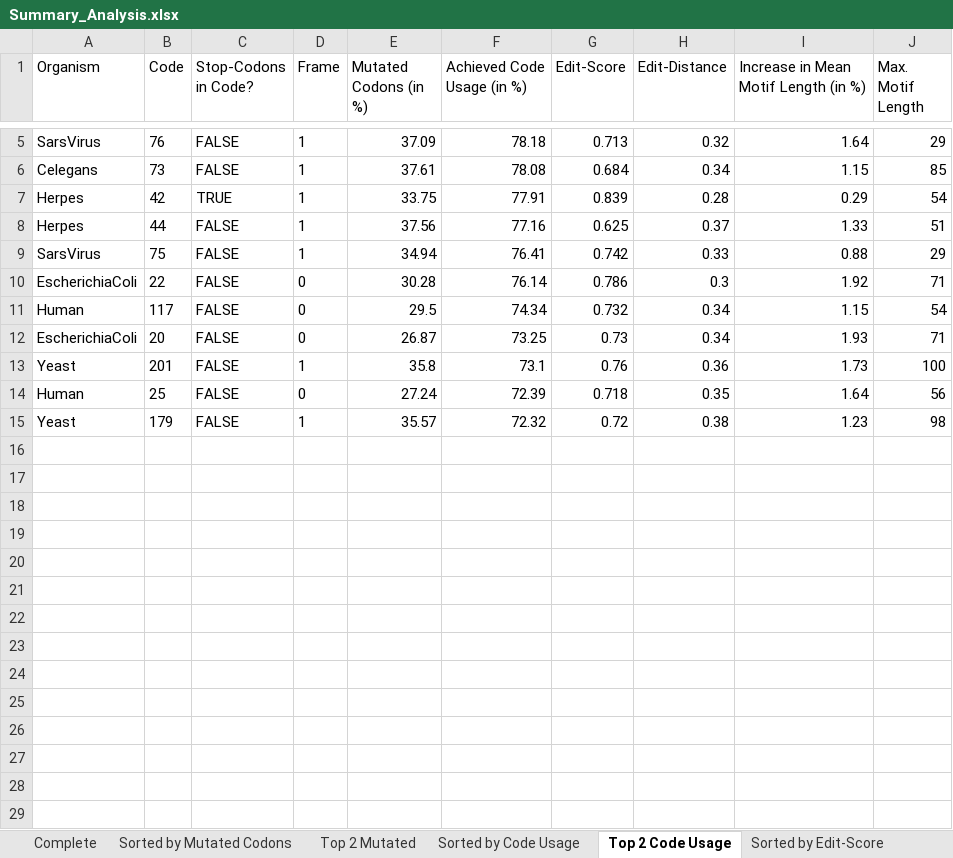
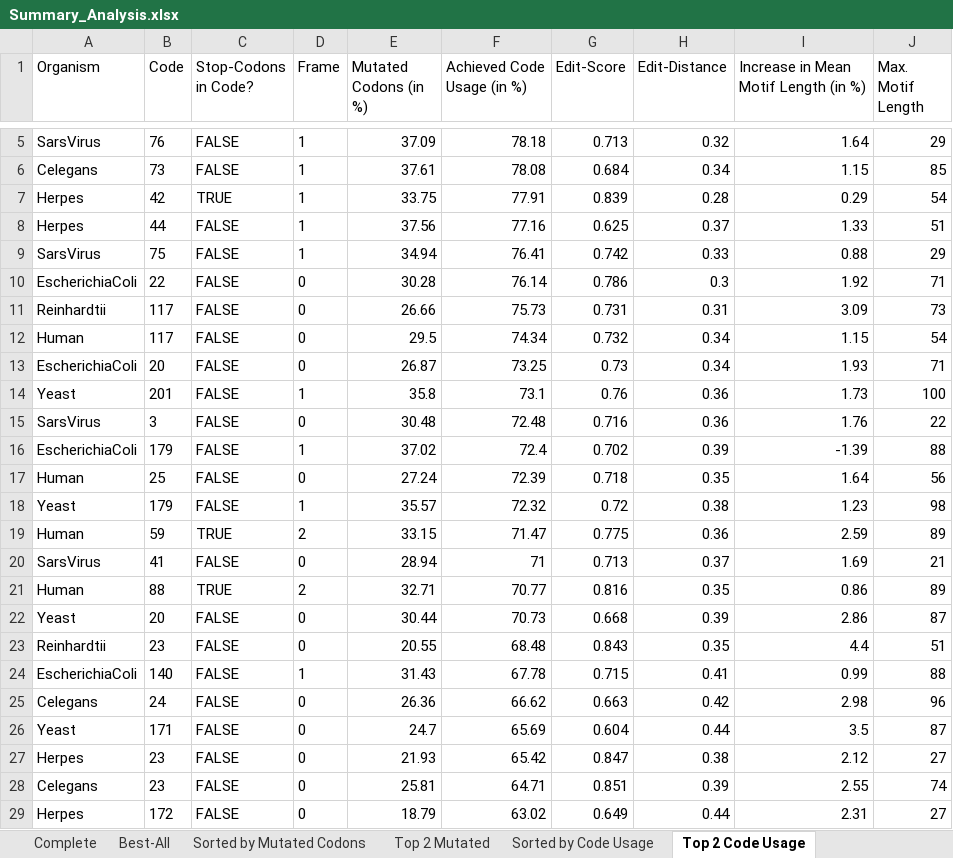
Before and after one commit to AlexSchulz98/CircularCodeMotifs, an Excel workbook: analysis_results/Summary_Analysis.xlsx, sheet Top 2 Code Usage, drawn as a sheet; only a part is shown, gaps mark what is left out; values as stored, in another font and other column widths than the file's, no borders; the diff names each change by its address in the sheet, - before the commit and + after, or states it on an @@ line.

```diff
--- a/analysis_results/Summary_Analysis.xlsx (sheet Top 2 Code Usage)
+++ b/analysis_results/Summary_Analysis.xlsx (sheet Top 2 Code Usage)
+sheet tab: Best-All
+row 11: Reinhardtii | 117 | FALSE | 0 | 26.66 | 75.73 | 0.731 | 0.31 | 3.09 | 73
+row 15: SarsVirus | 3 | FALSE | 0 | 30.48 | 72.48 | 0.716 | 0.36 | 1.76 | 22
+row 16: EscherichiaColi | 179 | FALSE | 1 | 37.02 | 72.4 | 0.702 | 0.39 | -1.39 | 88
+row 19: Human | 59 | TRUE | 2 | 33.15 | 71.47 | 0.775 | 0.36 | 2.59 | 89
+row 20: SarsVirus | 41 | FALSE | 0 | 28.94 | 71 | 0.713 | 0.37 | 1.69 | 21
+row 21: Human | 88 | TRUE | 2 | 32.71 | 70.77 | 0.816 | 0.35 | 0.86 | 89
+row 22: Yeast | 20 | FALSE | 0 | 30.44 | 70.73 | 0.668 | 0.39 | 2.86 | 87
+row 23: Reinhardtii | 23 | FALSE | 0 | 20.55 | 68.48 | 0.843 | 0.35 | 4.4 | 51
+row 24: EscherichiaColi | 140 | FALSE | 1 | 31.43 | 67.78 | 0.715 | 0.41 | 0.99 | 88
+row 25: Celegans | 24 | FALSE | 0 | 26.36 | 66.62 | 0.663 | 0.42 | 2.98 | 96
+row 26: Yeast | 171 | FALSE | 0 | 24.7 | 65.69 | 0.604 | 0.44 | 3.5 | 87
+row 27: Herpes | 23 | FALSE | 0 | 21.93 | 65.42 | 0.847 | 0.38 | 2.12 | 27
+row 28: Celegans | 23 | FALSE | 0 | 25.81 | 64.71 | 0.851 | 0.39 | 2.55 | 74
+row 29: Herpes | 172 | FALSE | 0 | 18.79 | 63.02 | 0.649 | 0.44 | 2.31 | 27
```
Also changed, not shown: sheet Top 2 Edit-Distance, sheet Top 2 Increase MML, sheet Top 2 Edit-Score, sheet Top 2 Mutated, sheet Top 2 Max. ML, sheet Sorted by Edit-Distance, 4 more sheets, other sheet tabs, 7 other files.
